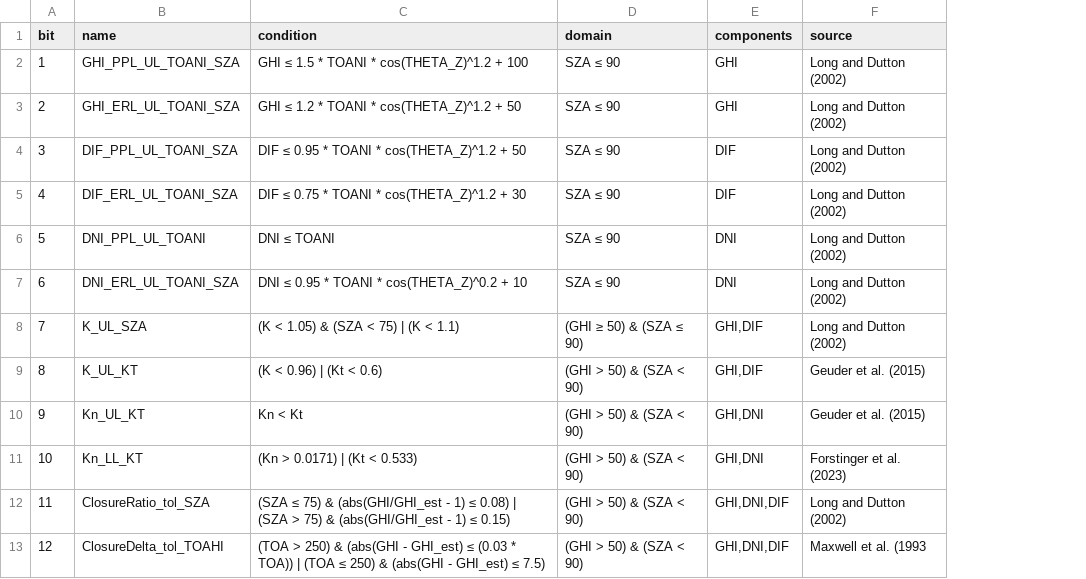
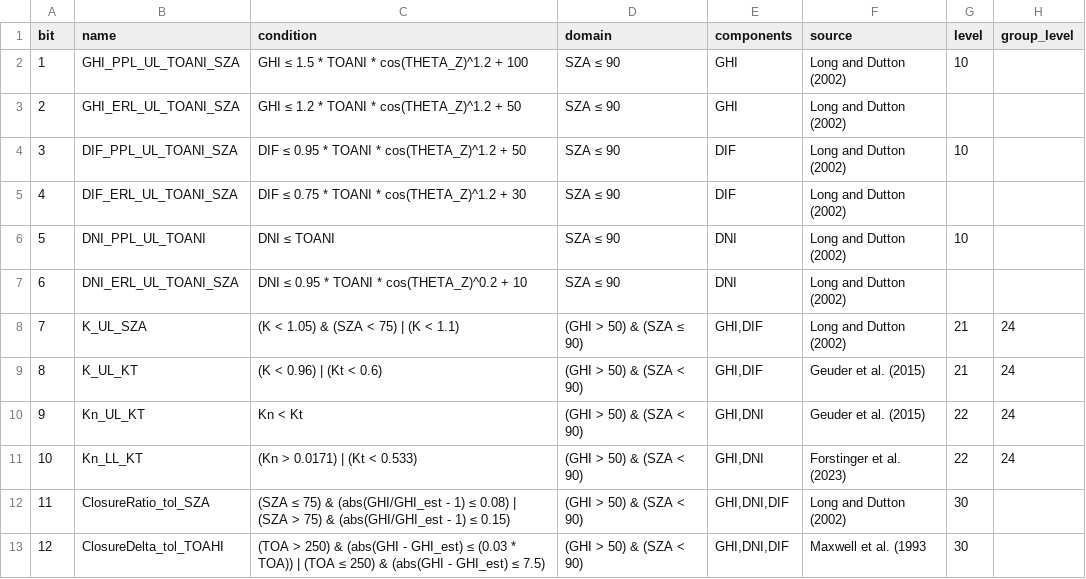
Before and after one commit to jcumbicosr/libinsitu, a CSV file: libinsitu/res/qc-tests.csv, drawn as a sheet; the diff names each change by its address in the sheet, - before the commit and + after, or states it on an @@ line.

Commit message:
computation of QC levels working

```diff
--- a/libinsitu/res/qc-tests.csv
+++ b/libinsitu/res/qc-tests.csv
+column G (level), rows 2-13: 10 |  | 10 |  | 10 |  | 21 | 21 | 22 | 22 | 30 | 30
+column H (group_level), rows 8-11: all 24
-D8 (domain): (GHI ≥ 50) & (SZA ≤ 90)
+D8 (domain): (GHI > 50) & (SZA ≤ 90)
```
Also changed, not shown: 8 other files.
